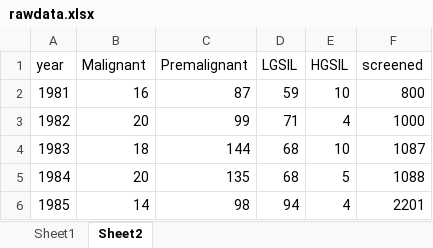
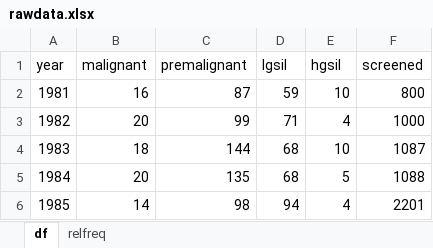
Before and after one commit to ashrafnabhan/cytology, an Excel workbook: rawdata.xlsx, sheet df, drawn as a sheet; only a part is shown; values as stored, in another font and other column widths than the file's, no borders; the diff names each change by its address in the sheet, - before the commit and + after, or states it on an @@ line.

```diff
--- a/rawdata.xlsx (sheet df)
+++ b/rawdata.xlsx (sheet df)
-sheet tab: Sheet2
+sheet tab: df
-sheet tab: Sheet1
+sheet tab: relfreq
-B1: Malignant
+B1: malignant
-C1: Premalignant
+C1: premalignant
-D1: LGSIL
+D1: lgsil
-E1: HGSIL
+E1: hgsil
```
Also changed, not shown: 1 other file.
